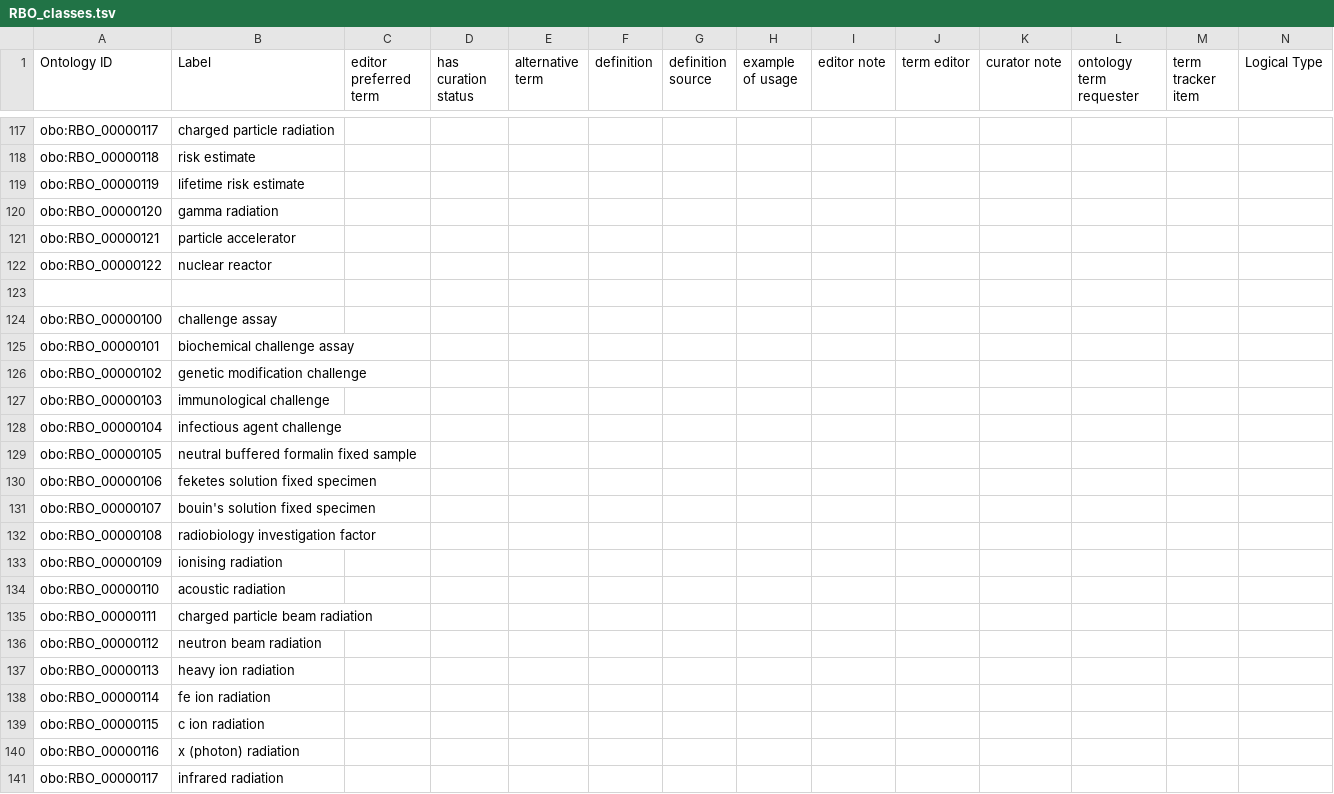
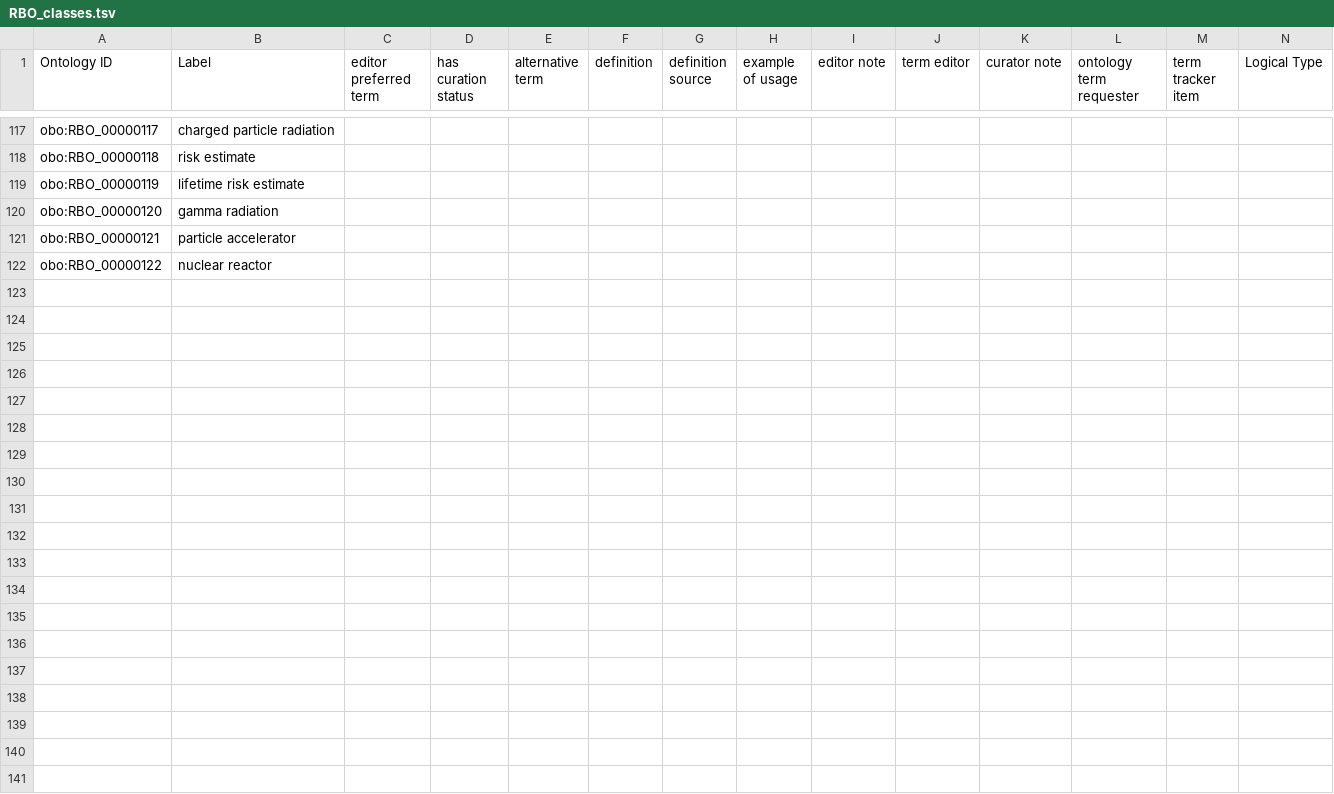
Before and after one commit to PaulNSchofield/RBO, a TSV file: src/templates/RBO_classes.tsv, drawn as a sheet; only a part is shown, gaps mark what is left out; rows hold the shown columns only; the diff covers the shown part only; the diff names each change by its address in the sheet, - before the commit and + after, or states it on an @@ line.

Commit message:
revert

```diff
--- a/src/templates/RBO_classes.tsv
+++ b/src/templates/RBO_classes.tsv
-row 123: (empty)
-row 124: obo:RBO_00000100 | challenge assay
-row 125: obo:RBO_00000101 | biochemical challenge assay
-row 126: obo:RBO_00000102 | genetic modification challenge
-row 127: obo:RBO_00000103 | immunological challenge
-row 128: obo:RBO_00000104 | infectious agent challenge
-row 129: obo:RBO_00000105 | neutral buffered formalin fixed sample
-row 130: obo:RBO_00000106 | feketes solution fixed specimen
-row 131: obo:RBO_00000107 | bouin's solution fixed specimen
-row 132: obo:RBO_00000108 | radiobiology investigation factor
-row 133: obo:RBO_00000109 | ionising radiation
-row 134: obo:RBO_00000110 | acoustic radiation
-row 135: obo:RBO_00000111 | charged particle beam radiation
-row 136: obo:RBO_00000112 | neutron beam radiation
-row 137: obo:RBO_00000113 | heavy ion radiation
-row 138: obo:RBO_00000114 | fe ion radiation
-row 139: obo:RBO_00000115 | c ion radiation
-row 140: obo:RBO_00000116 | x (photon) radiation
-row 141: obo:RBO_00000117 | infrared radiation
```
Also changed, not shown: 17 removed rows elsewhere in this file.
